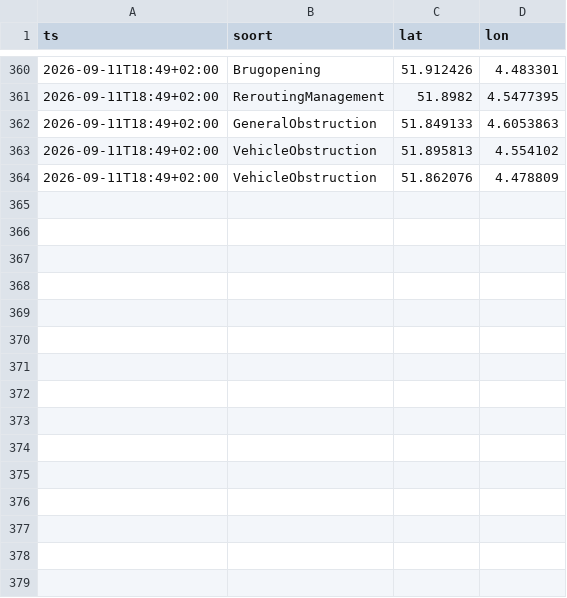
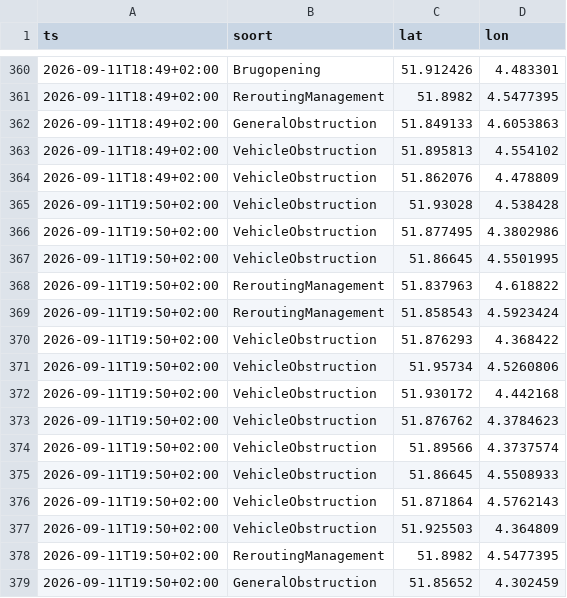
Before and after one commit to RoberR1990/MapsRotterdam, a CSV file: incidenten/2026-09-11.csv, drawn as a sheet; only a part is shown, gaps mark what is left out.

```diff
--- a/incidenten/2026-09-11.csv
+++ b/incidenten/2026-09-11.csv
@@ -364 +364,16 @@ ts,soort,lat,lon
 2026-09-11T18:49+02:00,VehicleObstruction,51.862076,4.478809
+2026-09-11T19:50+02:00,VehicleObstruction,51.93028,4.538428
+2026-09-11T19:50+02:00,VehicleObstruction,51.877495,4.3802986
+2026-09-11T19:50+02:00,VehicleObstruction,51.86645,4.5501995
+2026-09-11T19:50+02:00,ReroutingManagement,51.837963,4.618822
+2026-09-11T19:50+02:00,ReroutingManagement,51.858543,4.5923424
+2026-09-11T19:50+02:00,VehicleObstruction,51.876293,4.368422
+2026-09-11T19:50+02:00,VehicleObstruction,51.95734,4.5260806
+2026-09-11T19:50+02:00,VehicleObstruction,51.930172,4.442168
+2026-09-11T19:50+02:00,VehicleObstruction,51.876762,4.3784623
+2026-09-11T19:50+02:00,VehicleObstruction,51.89566,4.3737574
+2026-09-11T19:50+02:00,VehicleObstruction,51.86645,4.5508933
+2026-09-11T19:50+02:00,VehicleObstruction,51.871864,4.5762143
+2026-09-11T19:50+02:00,VehicleObstruction,51.925503,4.364809
+2026-09-11T19:50+02:00,ReroutingManagement,51.8982,4.5477395
+2026-09-11T19:50+02:00,GeneralObstruction,51.85652,4.302459
```
Also changed, not shown: weer/rotterdam.csv, 3 other files.
